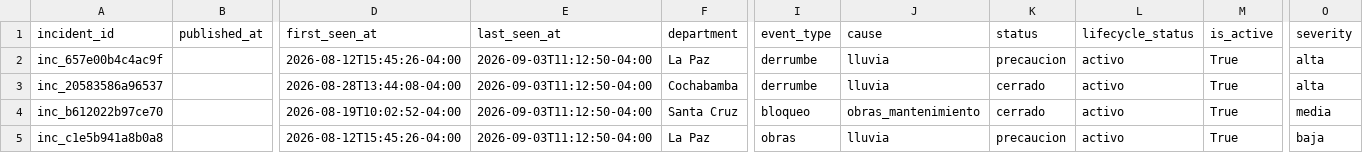
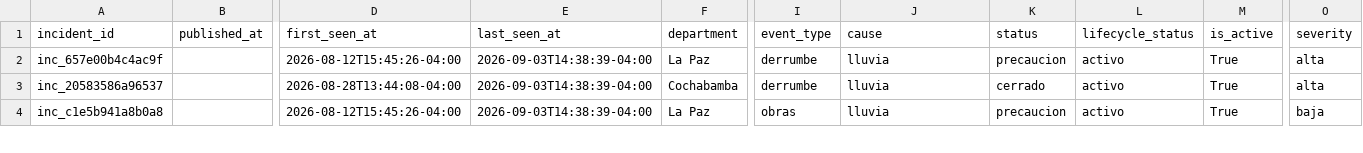
Before and after one commit to GustavoMix/cron-alerta-vial-bolivia, a CSV file: data/transito_bolivia.csv, drawn as a sheet; only a part is shown, gaps mark what is left out; removed rows and columns are numbered as before the commit, all else as after; rows hold the shown columns only; the diff covers the shown part only; the diff names each change by its address in the sheet, - before the commit and + after, or states it on an @@ line.

```diff
--- a/data/transito_bolivia.csv
+++ b/data/transito_bolivia.csv
-E2:E3 (last_seen_at): 2026-09-03T11:12:50-04:00
+E2:E3 (last_seen_at): 2026-09-03T14:38:39-04:00
-row 4: inc_b612022b97ce70 |  | 2026-08-19T10:02:52-04:00 | 2026-09-03T11:12:50-04:00 | Santa Cruz | bloqueo | obras_mantenimiento | cerrado | activo | True | media
-E4 (last_seen_at): 2026-09-03T11:12:50-04:00
+E4 (last_seen_at): 2026-09-03T14:38:39-04:00
```
Also changed, not shown: 6 edited cells elsewhere in this file, 4 other files.
